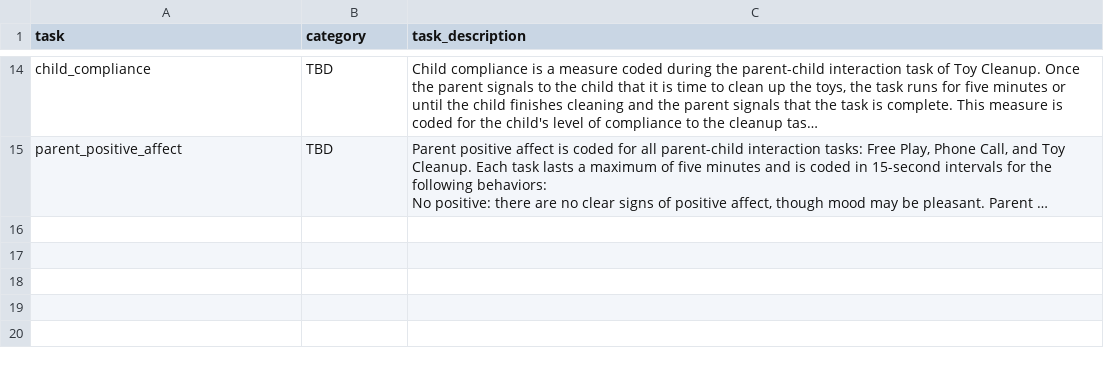
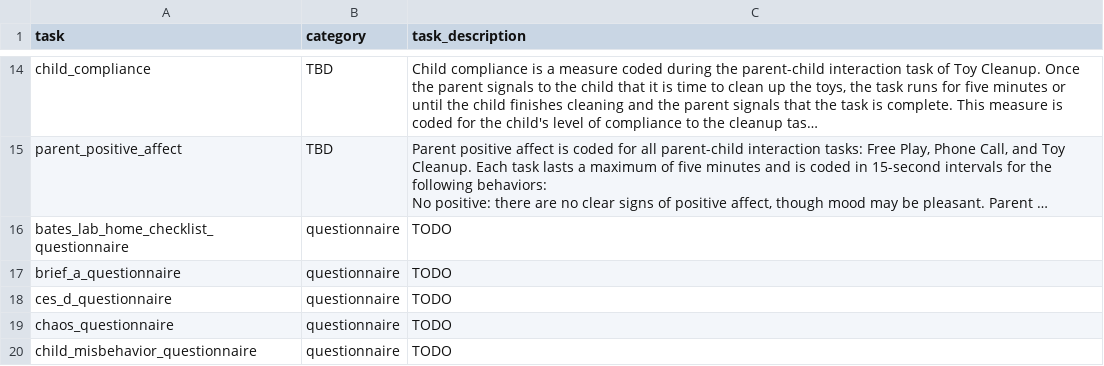
Before and after one commit to Mwindo/bates-lab-data-explorer, a CSV file: public/data_dictionary/task_dictionary.csv, drawn as a sheet; only a part is shown, gaps mark what is left out; long unchanged cells end in …; the diff names each change by its address in the sheet, - before the commit and + after, or states it on an @@ line.

Commit message:
add questionnaire data

```diff
--- a/public/data_dictionary/task_dictionary.csv
+++ b/public/data_dictionary/task_dictionary.csv
+row 16: bates_lab_home_checklist_questionnaire | questionnaire | TODO
+row 17: brief_a_questionnaire | questionnaire | TODO
+row 18: ces_d_questionnaire | questionnaire | TODO
+row 19: chaos_questionnaire | questionnaire | TODO
+row 20: child_misbehavior_questionnaire | questionnaire | TODO
```
Also changed, not shown: 8 other files.
